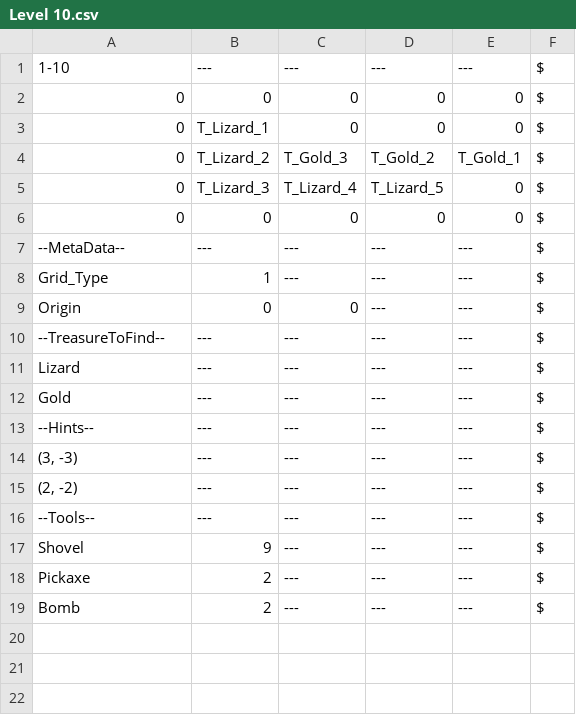
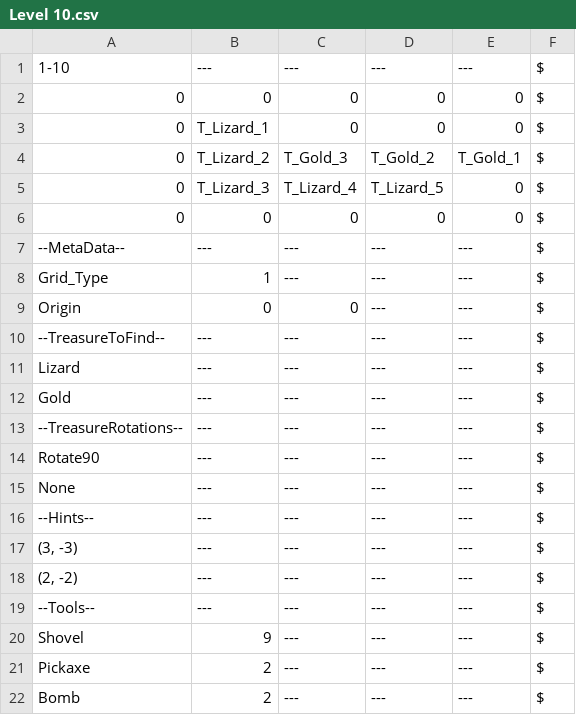
Before and after one commit to Digx7/PlayMath_GameJam_2026, a CSV file: Assets/Editor/CSVs/LevelData/Level 10.csv, drawn as a sheet.

```diff
--- a/Assets/Editor/CSVs/LevelData/Level 10.csv
+++ b/Assets/Editor/CSVs/LevelData/Level 10.csv
@@ -12,2 +12,5 @@ Lizard|---|---|---|---|$
 Gold|---|---|---|---|$
+--TreasureRotations--|---|---|---|---|$
+Rotate90|---|---|---|---|$
+None|---|---|---|---|$
 --Hints--|---|---|---|---|$
```
Also changed, not shown: Assets/Editor/CSVs/LevelData/Level 3.csv, Assets/Editor/CSVs/LevelData/Level 4.csv, 40 other files.
